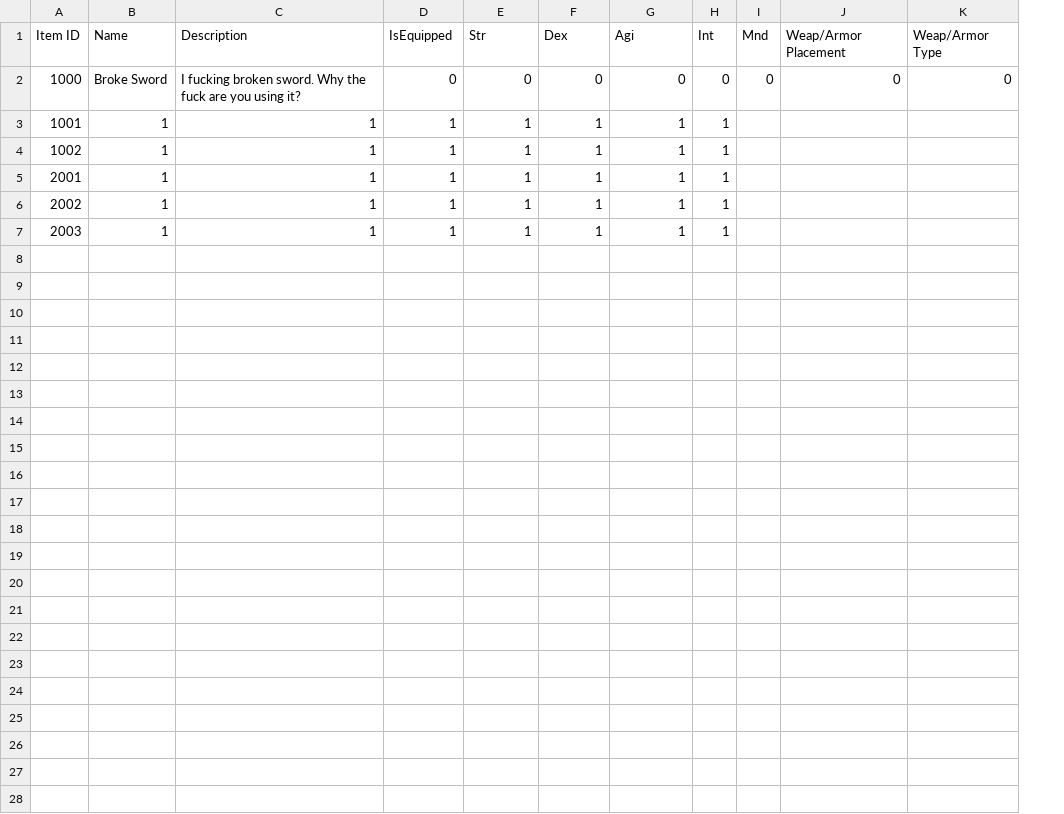
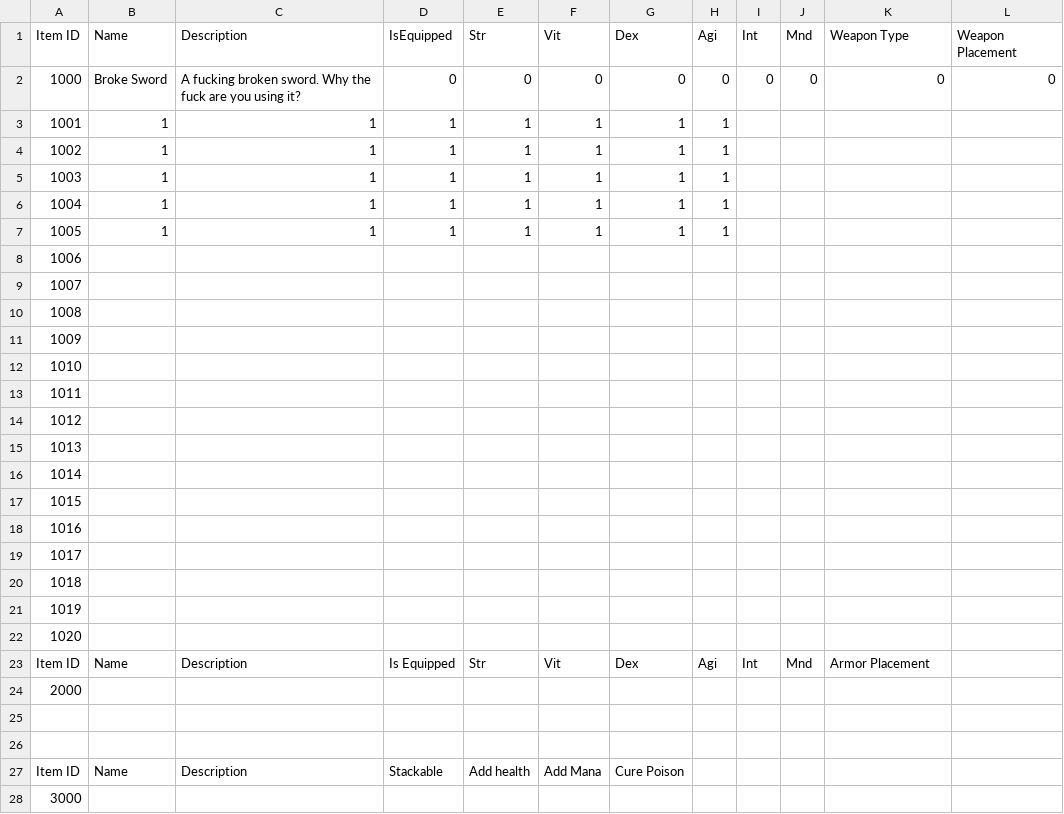
Before and after one commit to NoFoxDevelopment/Text-Based-RPG, a CSV file: Wasting_Time/Wasting_Time/Dat Files/Items/Items.csv, drawn as a sheet; addresses are those after the commit; the diff names each change by its address in the sheet, - before the commit and + after, or states it on an @@ line.

Commit message:
.
.

```diff
--- a/Wasting_Time/Wasting_Time/Dat Files/Items/Items.csv
+++ b/Wasting_Time/Wasting_Time/Dat Files/Items/Items.csv
+column I, rows 1-2: Int | 0
-F1: Dex
+F1: Vit
-G1: Agi
+G1: Dex
-H1: Int
+H1: Agi
-K1: Weap/Armor Placement
+K1: Weapon Type
-L1: Weap/Armor Type
+L1: Weapon Placement
-C2: I fucking broken…
+C2: A fucking broken…
-A5: 2001
+A5: 1003
-A6: 2002
+A6: 1004
-A7: 2003
+A7: 1005
+row 8: 1006
+row 9: 1007
+row 10: 1008
+row 11: 1009
+row 12: 1010
+row 13: 1011
+row 14: 1012
+row 15: 1013
+row 16: 1014
+row 17: 1015
+row 18: 1016
+row 19: 1017
+row 20: 1018
+row 21: 1019
+row 22: 1020
+row 23: Item ID | Name | Description | Is Equipped | Str | Vit | Dex | Agi | Int | Mnd | Armor Placement
+row 24: 2000
+row 25: (empty)
+row 26: (empty)
+row 27: Item ID | Name | Description | Stackable | Add health | Add Mana | Cure Poison
+row 28: 3000
```
